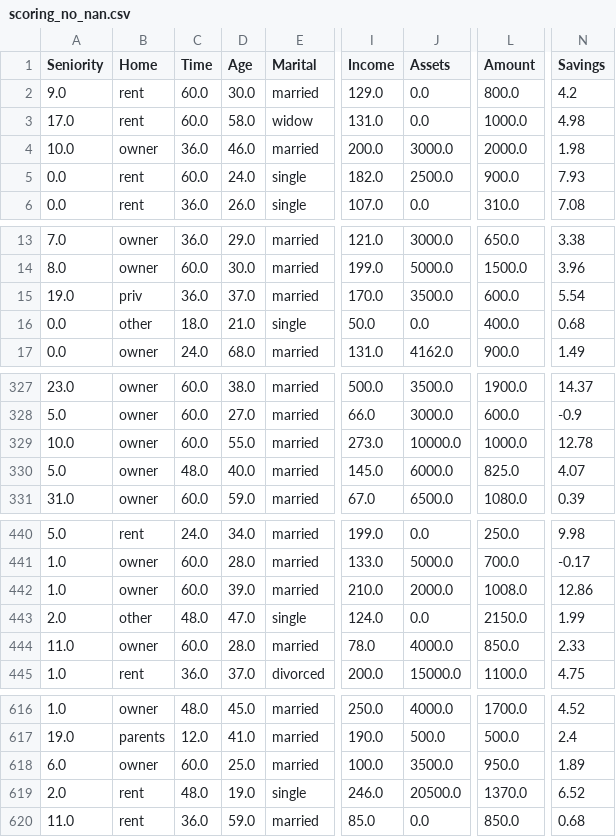
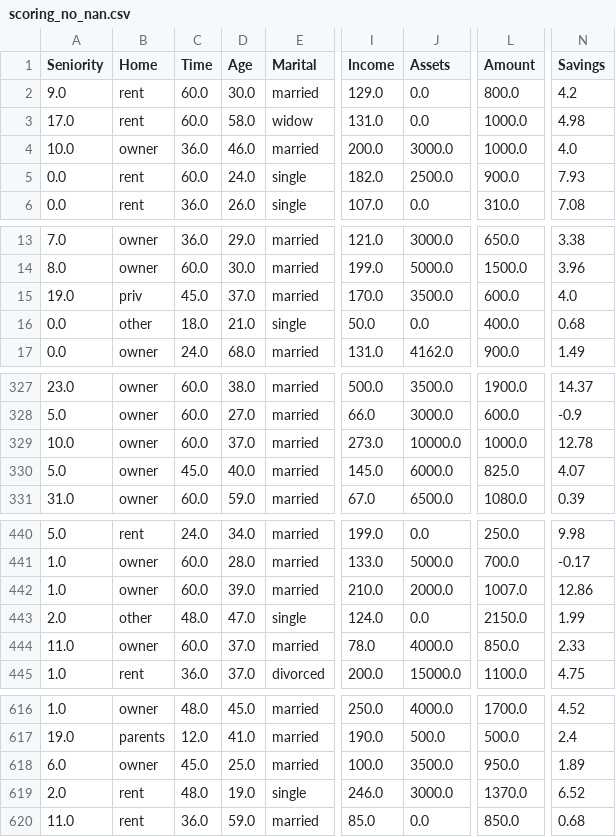
Before and after one commit to YA26/MissingValuesHandler, a CSV file: MissingValuesHandler/data/scoring_no_nan.csv, drawn as a sheet; only a part is shown, gaps mark what is left out; the diff covers the shown part only; the diff names each change by its address in the sheet, - before the commit and + after, or states it on an @@ line.

```diff
--- a/MissingValuesHandler/data/scoring_no_nan.csv
+++ b/MissingValuesHandler/data/scoring_no_nan.csv
-L4 (Amount): 2000.0
+L4 (Amount): 1000.0
-N4 (Savings): 1.98
+N4 (Savings): 4.0
-C15 (Time): 36.0
+C15 (Time): 45.0
-N15 (Savings): 5.54
+N15 (Savings): 4.0
-D329 (Age): 55.0
+D329 (Age): 37.0
-C330 (Time): 48.0
+C330 (Time): 45.0
-L442 (Amount): 1008.0
+L442 (Amount): 1007.0
-D444 (Age): 28.0
+D444 (Age): 37.0
-C618 (Time): 60.0
+C618 (Time): 45.0
-J619 (Assets): 20500.0
+J619 (Assets): 3000.0
```
Also changed, not shown: 21 edited cells elsewhere in this file, MissingValuesHandler/data/Advertising_no_nan.csv, MissingValuesHandler/data/Loan_approval_no_nan.csv, 6 other files.
